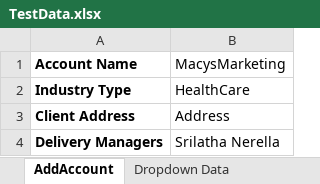
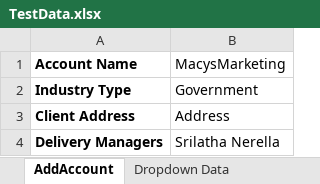
Before and after one commit to rbonthala-nisum-com/MyTeam-Automation, an Excel workbook: src/main/resources/TestData.xlsx, sheet AddAccount, drawn as a sheet; values as stored, in another font and other column widths than the file's, no borders; the diff names each change by its address in the sheet, - before the commit and + after, or states it on an @@ line.

Commit message:
AddAccount functionality is added

```diff
--- a/src/main/resources/TestData.xlsx (sheet AddAccount)
+++ b/src/main/resources/TestData.xlsx (sheet AddAccount)
-B2 (MacysMarketing): HealthCare
+B2 (MacysMarketing): Government
```
Also changed, not shown: 8 other files.
